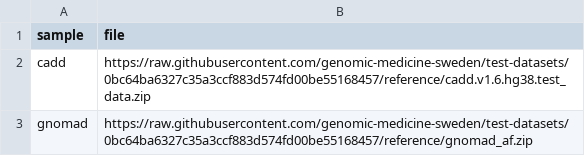
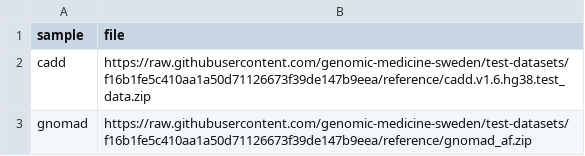
Before and after one commit to genomic-medicine-sweden/nallo, a CSV file: assets/echtvar_snv_databases.csv, drawn as a sheet.

Commit message:
Update base path

```diff
--- a/assets/echtvar_snv_databases.csv
+++ b/assets/echtvar_snv_databases.csv
@@ -1,3 +1,3 @@
 sample,file
-cadd,https://raw.githubusercontent.com/genomic-medicine-sweden/test-datasets/0bc64ba6327c35a3ccf883d574fd00be55168457/reference/cadd.v1.6.hg38.test_data.zip
-gnomad,https://raw.githubusercontent.com/genomic-medicine-sweden/test-datasets/0bc64ba6327c35a3ccf883d574fd00be55168457/reference/gnomad_af.zip
+cadd,https://raw.githubusercontent.com/genomic-medicine-sweden/test-datasets/f16b1fe5c410aa1a50d71126673f39de147b9eea/reference/cadd.v1.6.hg38.test_data.zip
+gnomad,https://raw.githubusercontent.com/genomic-medicine-sweden/test-datasets/f16b1fe5c410aa1a50d71126673f39de147b9eea/reference/gnomad_af.zip
```
